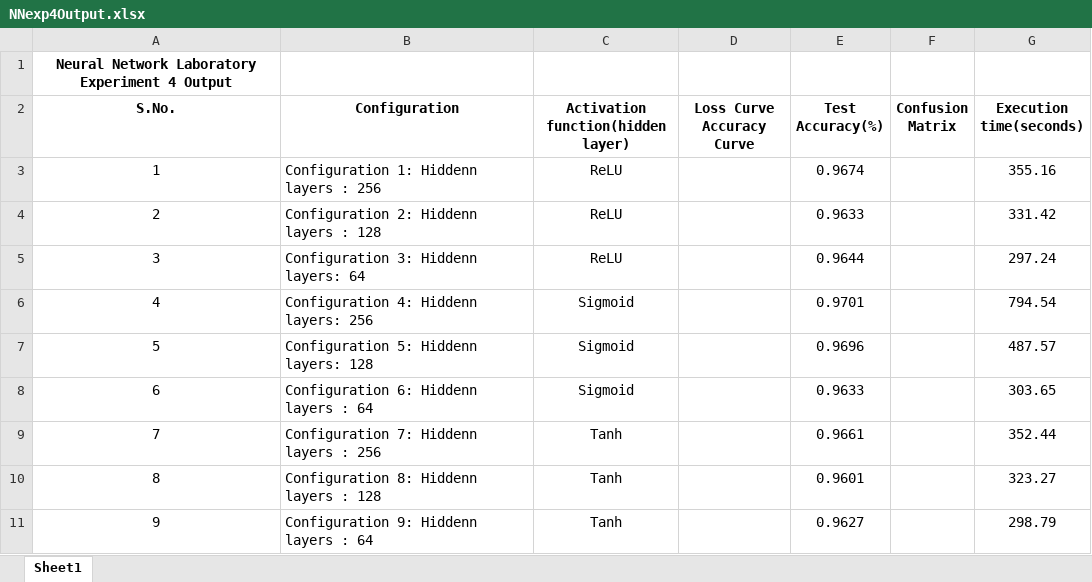
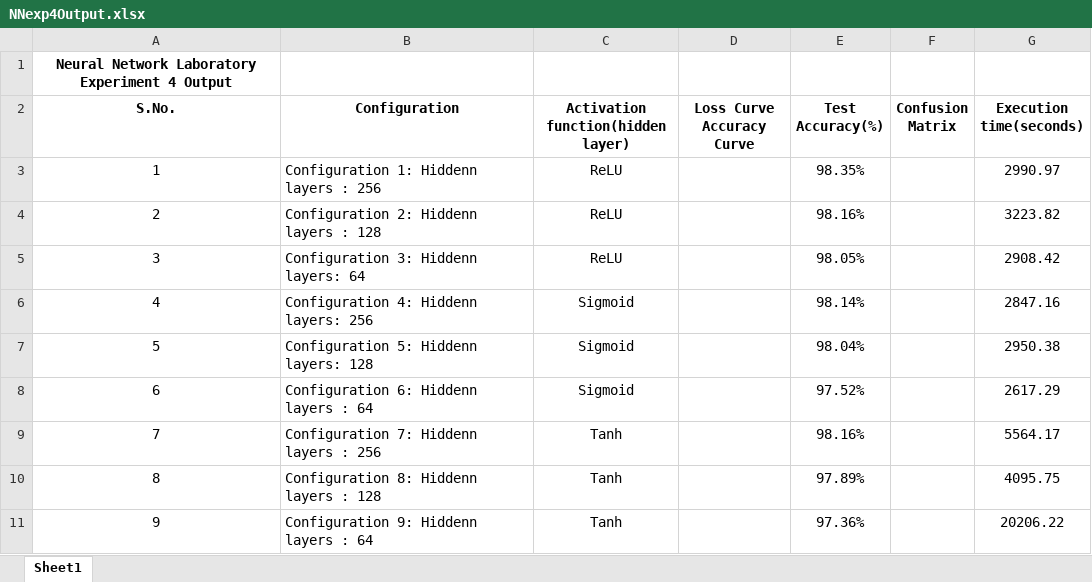
Before and after one commit to 0805gunjan/23UADS4156-Gunjan-Agrawal-NNLab-2025-, an Excel workbook: Lab Experiment/NNexp4Output.xlsx, sheet Sheet1, drawn as a sheet; values as stored, in another font and other column widths than the file's, no borders; charts and pictures not drawn; the diff names each change by its address in the sheet, - before the commit and + after, or states it on an @@ line.

```diff
--- a/Lab Experiment/NNexp4Output.xlsx (sheet Sheet1)
+++ b/Lab Experiment/NNexp4Output.xlsx (sheet Sheet1)
-E3 (Test Accuracy(%)): 0.9674
+E3 (Test Accuracy(%)): 98.35%
-G3 (Execution time(seconds)): 355.16
+G3 (Execution time(seconds)): 2990.97
-E4 (Test Accuracy(%)): 0.9633
+E4 (Test Accuracy(%)): 98.16%
-G4 (Execution time(seconds)): 331.42
+G4 (Execution time(seconds)): 3223.82
-E5 (Test Accuracy(%)): 0.9644
+E5 (Test Accuracy(%)): 98.05%
-G5 (Execution time(seconds)): 297.24
+G5 (Execution time(seconds)): 2908.42
-E6 (Test Accuracy(%)): 0.9701
+E6 (Test Accuracy(%)): 98.14%
-G6 (Execution time(seconds)): 794.54
+G6 (Execution time(seconds)): 2847.16
-E7 (Test Accuracy(%)): 0.9696
+E7 (Test Accuracy(%)): 98.04%
-G7 (Execution time(seconds)): 487.57
+G7 (Execution time(seconds)): 2950.38
-E8 (Test Accuracy(%)): 0.9633
+E8 (Test Accuracy(%)): 97.52%
-G8 (Execution time(seconds)): 303.65
+G8 (Execution time(seconds)): 2617.29
-E9 (Test Accuracy(%)): 0.9661
+E9 (Test Accuracy(%)): 98.16%
-G9 (Execution time(seconds)): 352.44
+G9 (Execution time(seconds)): 5564.17
-E10 (Test Accuracy(%)): 0.9601
+E10 (Test Accuracy(%)): 97.89%
-G10 (Execution time(seconds)): 323.27
+G10 (Execution time(seconds)): 4095.75
-E11 (Test Accuracy(%)): 0.9627
+E11 (Test Accuracy(%)): 97.36%
-G11 (Execution time(seconds)): 298.79
+G11 (Execution time(seconds)): 20206.22
```
Also changed, not shown: charts or pictures, 4 other files.
